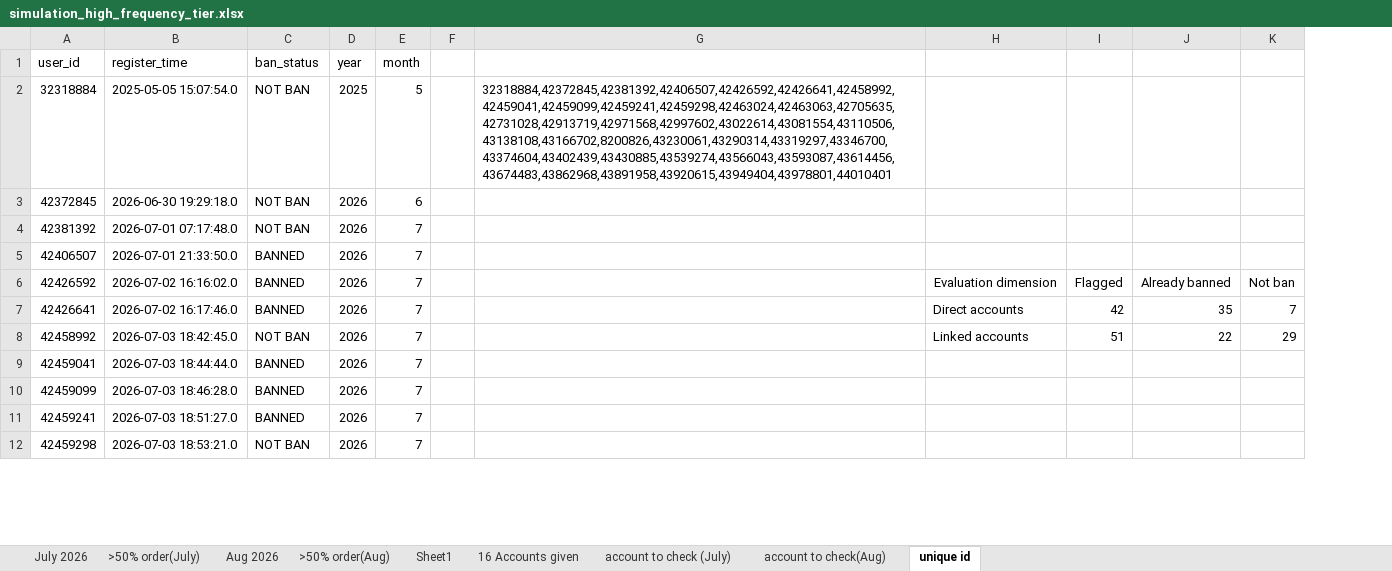
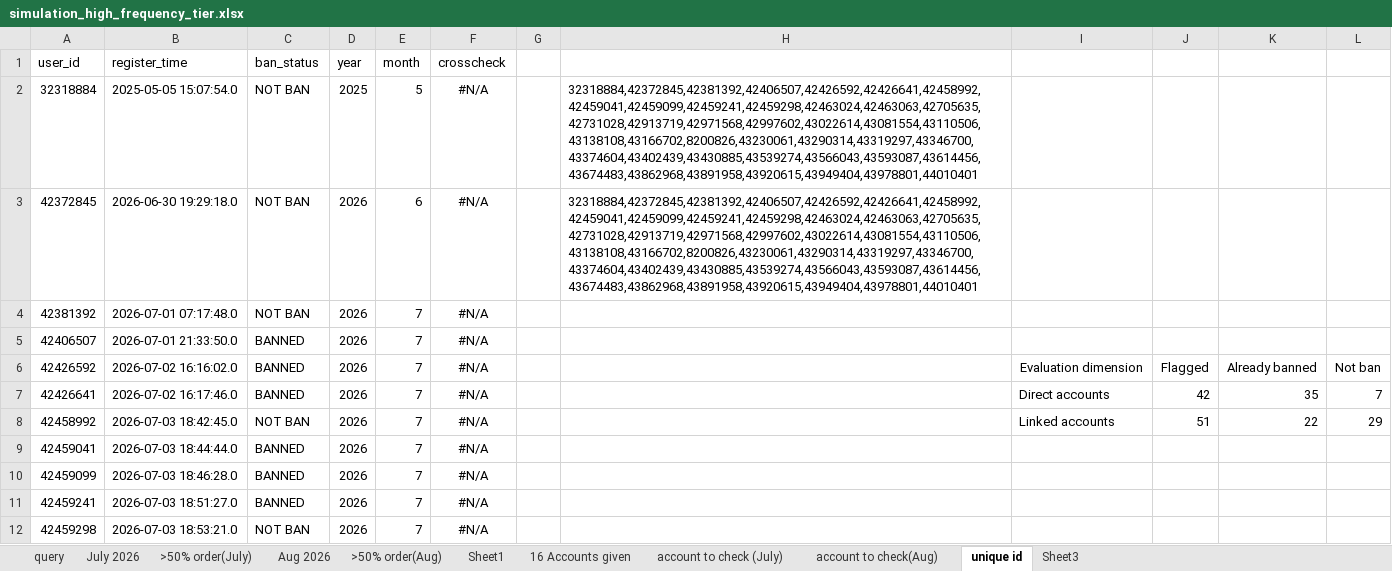
Before and after one commit to weikc-llm/VN-Service_Disruption_order_spam, an Excel workbook: data/simulation_high_frequency_tier.xlsx, sheet unique id, drawn as a sheet; only a part is shown; values as stored, in another font and other column widths than the file's, no borders; addresses are those after the commit; the diff names each change by its address in the sheet, - before the commit and + after, or states it on an @@ line.

```diff
--- a/data/simulation_high_frequency_tier.xlsx (sheet unique id)
+++ b/data/simulation_high_frequency_tier.xlsx (sheet unique id)
+sheet tab: query
+sheet tab: Sheet3
+column F (crosscheck), rows 2-12: all #N/A
-H3: (empty)
+H3: 32318884,42372845,42381392,42406507,42426592,42426641,42458992,42459041,42459099,42459241,42459298,42463024,42463063,42705635,42731028,42913719,42971568,42997602,43022614,43081554,43110506,43138108,43166702,8200826,43230061,43290314,43319297,43346700,43374604,43402439,43430885,43539274,43566043,43593087,43614456,43674483,43862968,43891958,43920615,43949404,43978801,44010401
```
Also changed, not shown: sheet July 2026, formulas that keep their value, 4 other files.
